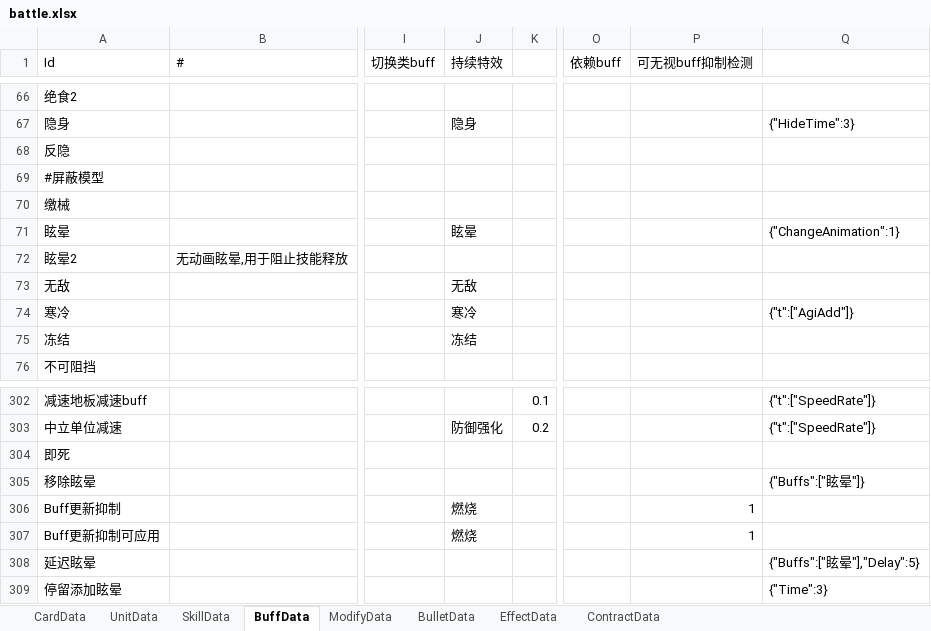
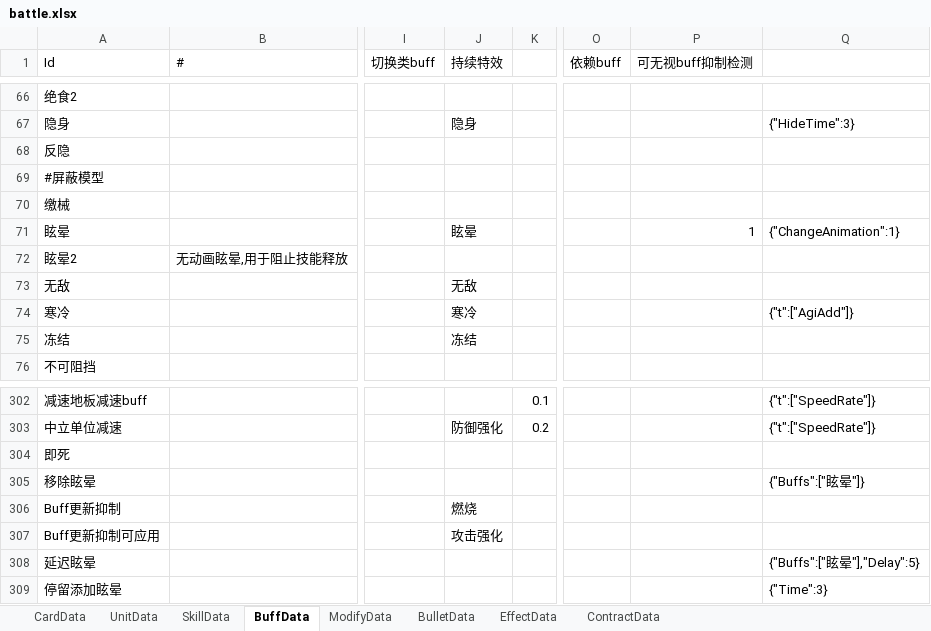
Before and after one commit to XR-857342619/ArkN, an Excel workbook: Excel/Main/battle.xlsx, sheet BuffData, drawn as a sheet; only a part is shown, gaps mark what is left out; values as stored, in another font and other column widths than the file's, no borders; the diff names each change by its address in the sheet, - before the commit and + after, or states it on an @@ line.

```diff
--- a/Excel/Main/battle.xlsx (sheet BuffData)
+++ b/Excel/Main/battle.xlsx (sheet BuffData)
-P71 (可无视buff抑制检测): (empty)
+P71 (可无视buff抑制检测): 1
-P306:P307 (可无视buff抑制检测): 1
+P306:P307 (可无视buff抑制检测): (empty)
-J307 (持续特效): 燃烧
+J307 (持续特效): 攻击强化
```
Also changed, not shown: sheet SkillData, 9 other files.
